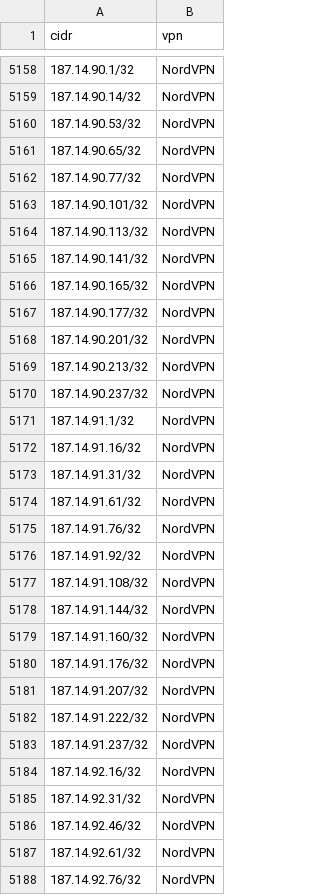
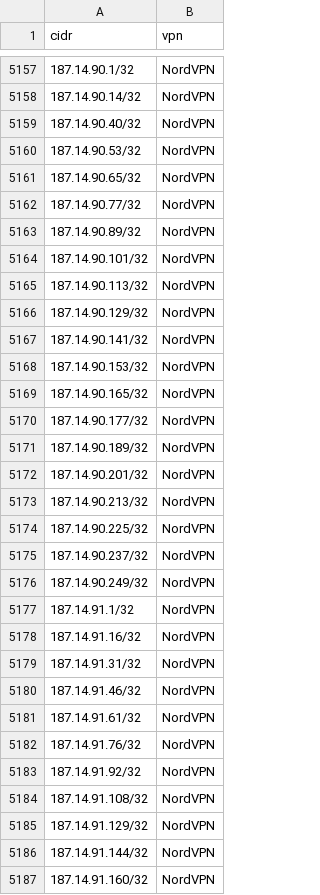
Before and after one commit to millshre5/vpnips, a CSV file: vpn_ip_provider_list.csv, drawn as a sheet; only a part is shown, gaps mark what is left out; the shorter side is filled out with more unchanged rows; the diff covers the shown part only; the diff names each change by its address in the sheet, - before the commit and + after, or states it on an @@ line.

```diff
--- a/vpn_ip_provider_list.csv
+++ b/vpn_ip_provider_list.csv
+row 5159: 187.14.90.40/32 | NordVPN
+row 5163: 187.14.90.89/32 | NordVPN
+row 5166: 187.14.90.129/32 | NordVPN
+row 5168: 187.14.90.153/32 | NordVPN
+row 5171: 187.14.90.189/32 | NordVPN
+row 5174: 187.14.90.225/32 | NordVPN
+row 5176: 187.14.90.249/32 | NordVPN
+row 5180: 187.14.91.46/32 | NordVPN
+row 5185: 187.14.91.129/32 | NordVPN
```
Also changed, not shown: 22 added rows and 31 removed rows elsewhere in this file.
